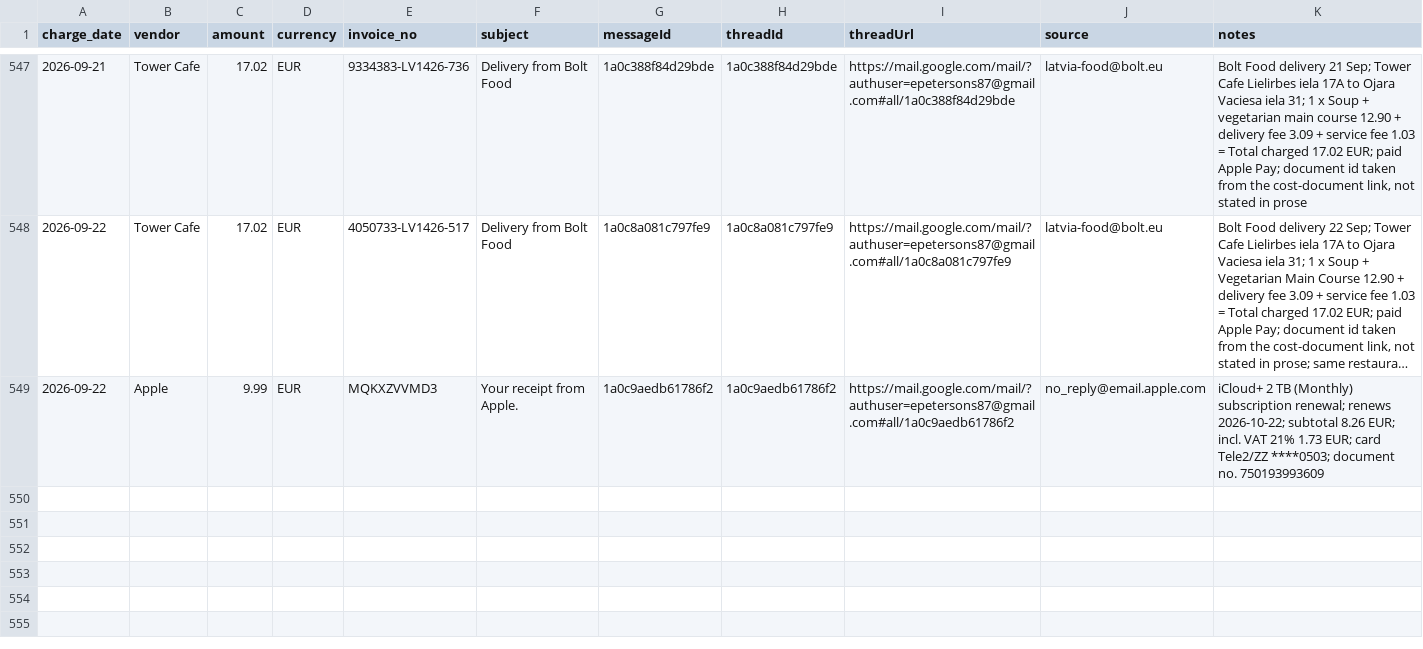
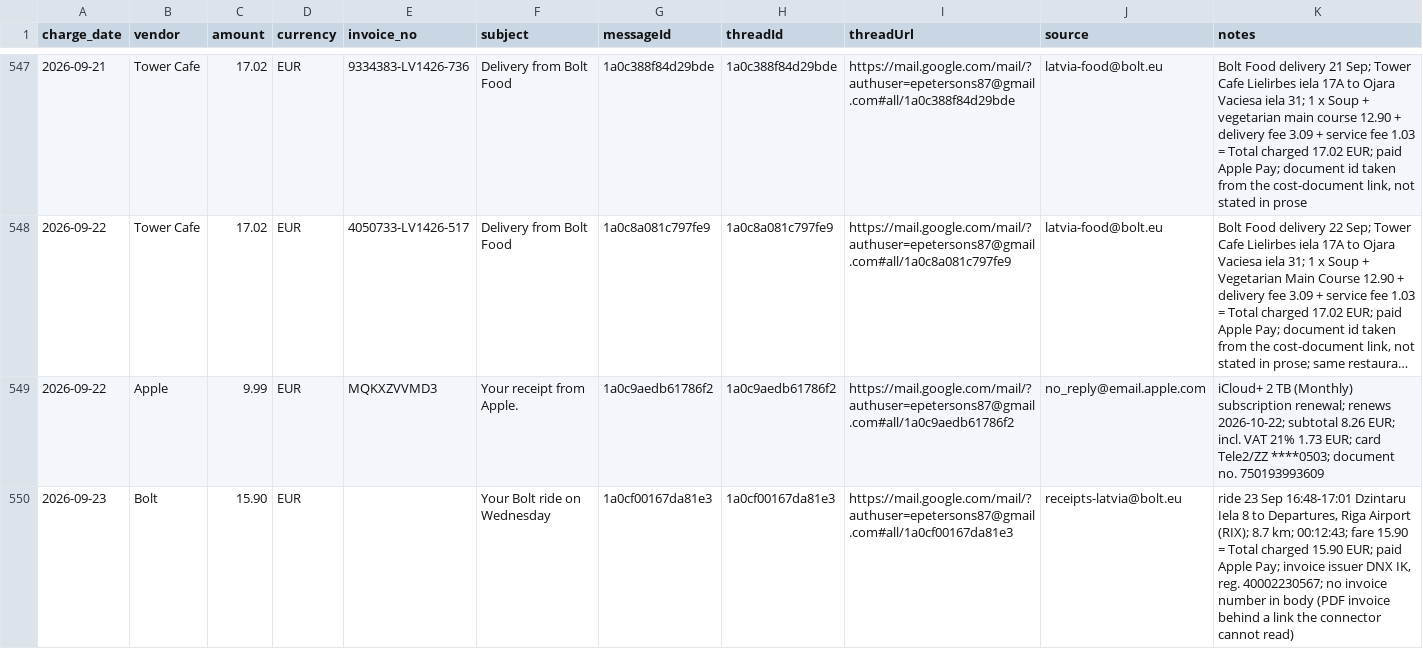
Before and after one commit to erjaaaaaa/my-ai-os-assistant, a CSV file: ledgers/receipts.csv, drawn as a sheet; only a part is shown, gaps mark what is left out; long unchanged cells end in ….

```diff
--- a/ledgers/receipts.csv
+++ b/ledgers/receipts.csv
@@ -549 +549,2 @@ charge_date,vendor,amount,currency,invoice_no,subject,messageId,threadId,threadU
 2026-09-22,Apple,9.99,EUR,MQKXZVVMD3,Your receipt from Apple.,1a0c9aedb61786f2,1a0c9aedb61786f2,https://mail.google.com/mail/?authuser=epetersons87@gmail.com#all/1a0c9aedb61786f2,no_reply@email.apple.com,"iCloud+ 2 TB (Monthly) subscription renewal; renews 2026-10-22; subtotal 8.26 EUR; incl. VAT 21% 1.73 EUR; card Tele2/ZZ ****0503; document no. 750193993609"
+2026-09-23,Bolt,15.90,EUR,,Your Bolt ride on Wednesday,1a0cf00167da81e3,1a0cf00167da81e3,https://mail.google.com/mail/?authuser=epetersons87@gmail.com#all/1a0cf00167da81e3,receipts-latvia@bolt.eu,"ride 23 Sep 16:48-17:01 Dzintaru Iela 8 to Departures, Riga Airport (RIX); 8.7 km; 00:12:43; fare 15.90 = Total charged 15.90 EUR; paid Apple Pay; invoice issuer DNX IK, reg. 40002230567; no invoice number in body (PDF invoice behind a link the connector cannot read)"
```
Also changed, not shown: 3 other files.
